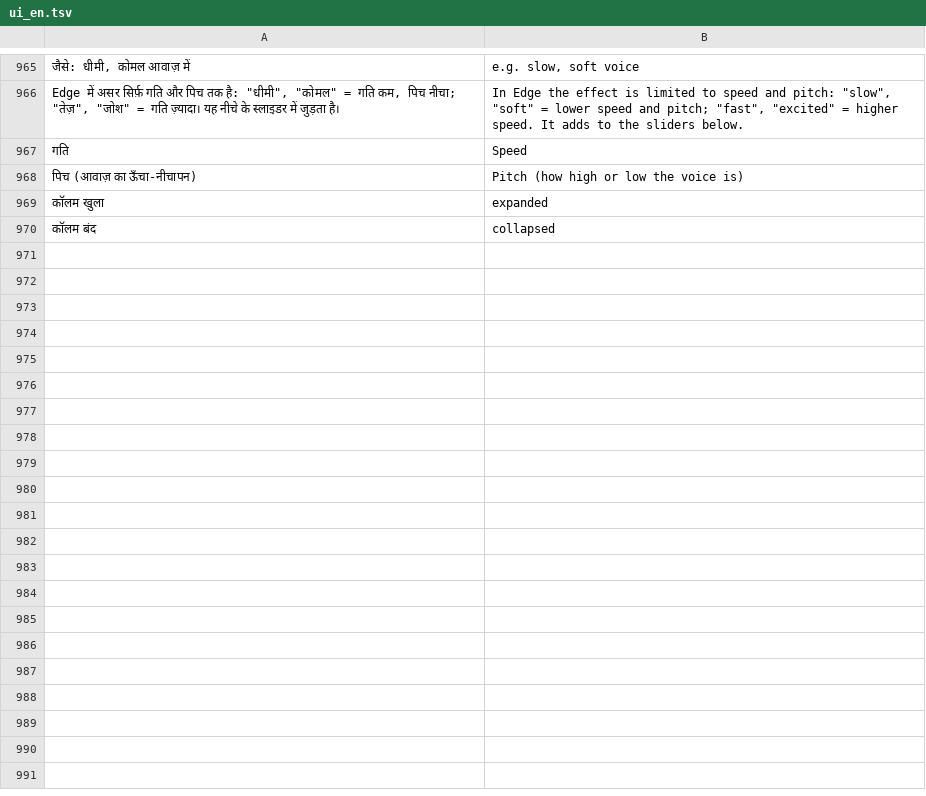
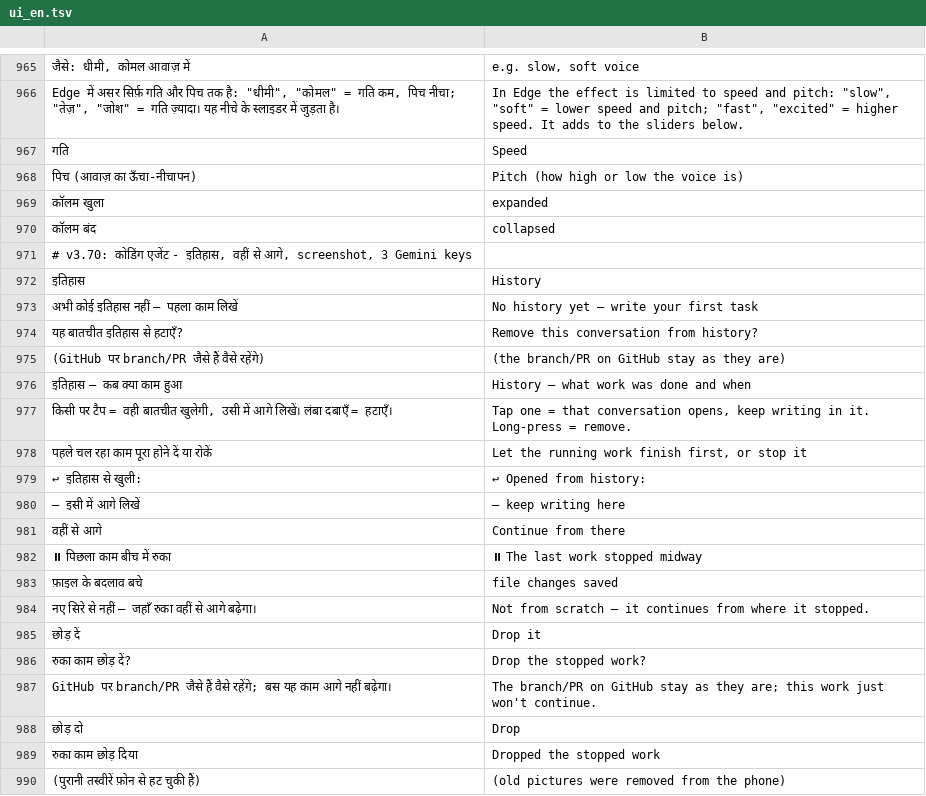
Before and after one commit to rolexdkscreation-max/DK2.0, a TSV file: app/src/main/assets/ui_en.tsv, drawn as a sheet; only a part is shown, gaps mark what is left out; the diff covers the shown part only.

Commit message:
v3.70: कोडिंग एजेंट - इतिहास, ऐप बंद होने पर वहीं से आगे, emulator screenshot ऐप में, 3.8 Flash + 3 Gemini keys का fallback

```diff
--- a/app/src/main/assets/ui_en.tsv
+++ b/app/src/main/assets/ui_en.tsv
@@ -970 +970,21 @@ Edge में असर सिर्फ़ गति और पिच तक
 कॉलम बंद	collapsed
+# v3.70: कोडिंग एजेंट - इतिहास, वहीं से आगे, screenshot, 3 Gemini keys
+इतिहास	History
+अभी कोई इतिहास नहीं — पहला काम लिखें	No history yet — write your first task
+यह बातचीत इतिहास से हटाएँ?	Remove this conversation from history?
+(GitHub पर branch/PR जैसे हैं वैसे रहेंगे)	(the branch/PR on GitHub stay as they are)
+इतिहास — कब क्या काम हुआ	History — what work was done and when
+किसी पर टैप = वही बातचीत खुलेगी, उसी में आगे लिखें। लंबा दबाएँ = हटाएँ।	Tap one = that conversation opens, keep writing in it. Long-press = remove.
+पहले चल रहा काम पूरा होने दें या रोकें	Let the running work finish first, or stop it
+↩ इतिहास से खुली:	↩ Opened from history:
+— इसी में आगे लिखें	— keep writing here
+वहीं से आगे	Continue from there
+⏸ पिछला काम बीच में रुका	⏸ The last work stopped midway
+फ़ाइल के बदलाव बचे	file changes saved
+नए सिरे से नहीं — जहाँ रुका वहीं से आगे बढ़ेगा।	Not from scratch — it continues from where it stopped.
+छोड़ दें	Drop it
+रुका काम छोड़ दें?	Drop the stopped work?
+GitHub पर branch/PR जैसे हैं वैसे रहेंगे; बस यह काम आगे नहीं बढ़ेगा।	The branch/PR on GitHub stay as they are; this work just won't continue.
+छोड़ दो	Drop
+रुका काम छोड़ दिया	Dropped the stopped work
+(पुरानी तस्वीरें फ़ोन से हट चुकी हैं)	(old pictures were removed from the phone)
```
Also changed, not shown: 20 added rows elsewhere in this file, 26 other files.
